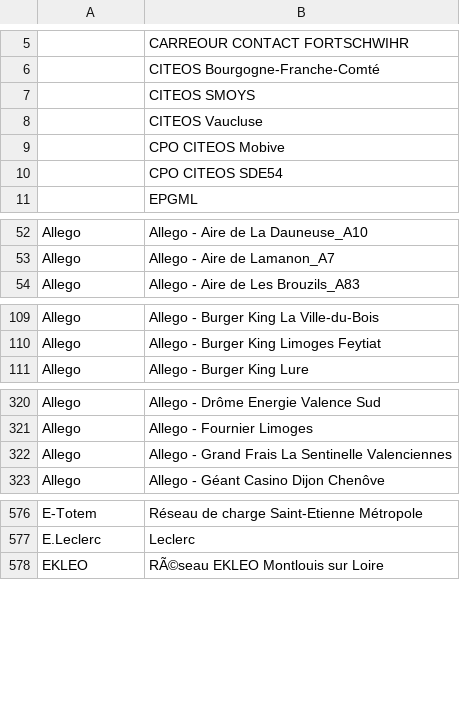
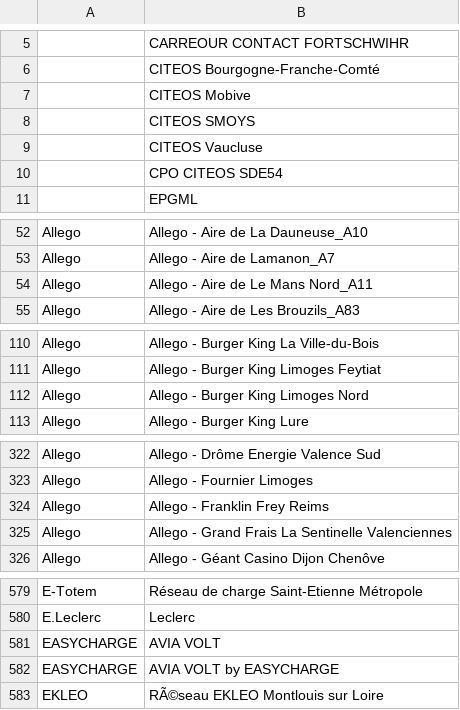
Before and after one commit to Jungle-Bus/ref-EU-EVSE, a CSV file: opendata_networks.csv, drawn as a sheet; only a part is shown, gaps mark what is left out; removed rows and columns are numbered as before the commit, all else as after; the diff covers the shown part only; the diff names each change by its address in the sheet, - before the commit and + after, or states it on an @@ line.

```diff
--- a/opendata_networks.csv
+++ b/opendata_networks.csv
+row 7:  | CITEOS Mobive
-row 9:  | CPO CITEOS Mobive
+row 54: Allego | Allego - Aire de Le Mans Nord_A11
+row 112: Allego | Allego - Burger King Limoges Nord
+row 324: Allego | Allego - Franklin Frey Reims
+row 581: EASYCHARGE | AVIA VOLT
+row 582: EASYCHARGE | AVIA VOLT by EASYCHARGE
```
Also changed, not shown: 1 added row and 1 removed row elsewhere in this file.
